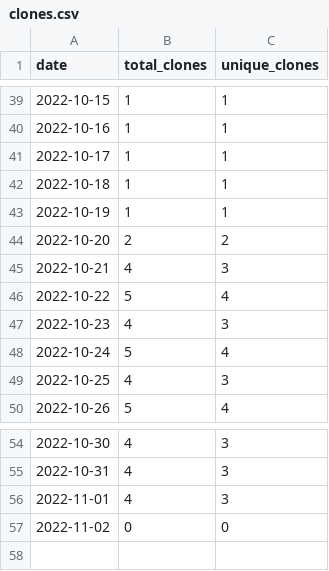
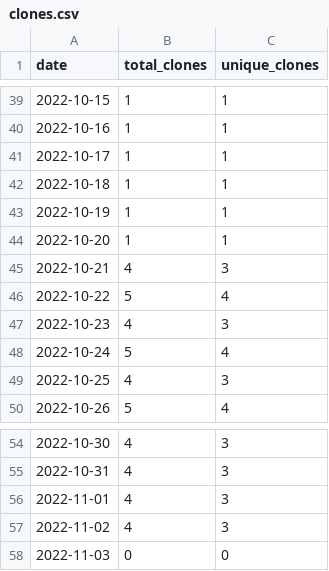
Before and after one commit to MatthewBentz/Comp3700, a CSV file: .traffic/clones.csv, drawn as a sheet; only a part is shown, gaps mark what is left out.

Commit message:
Updating repository traffic graph

```diff
--- a/.traffic/clones.csv
+++ b/.traffic/clones.csv
@@ -43,3 +43,3 @@ date,total_clones,unique_clones
 2022-10-19,1,1
-2022-10-20,2,2
+2022-10-20,1,1
 2022-10-21,4,3
@@ -56,2 +56,3 @@ date,total_clones,unique_clones
 2022-11-01,4,3
-2022-11-02,0,0
+2022-11-02,4,3
+2022-11-03,0,0
```
Also changed, not shown: .traffic/views.csv, 3 other files.
